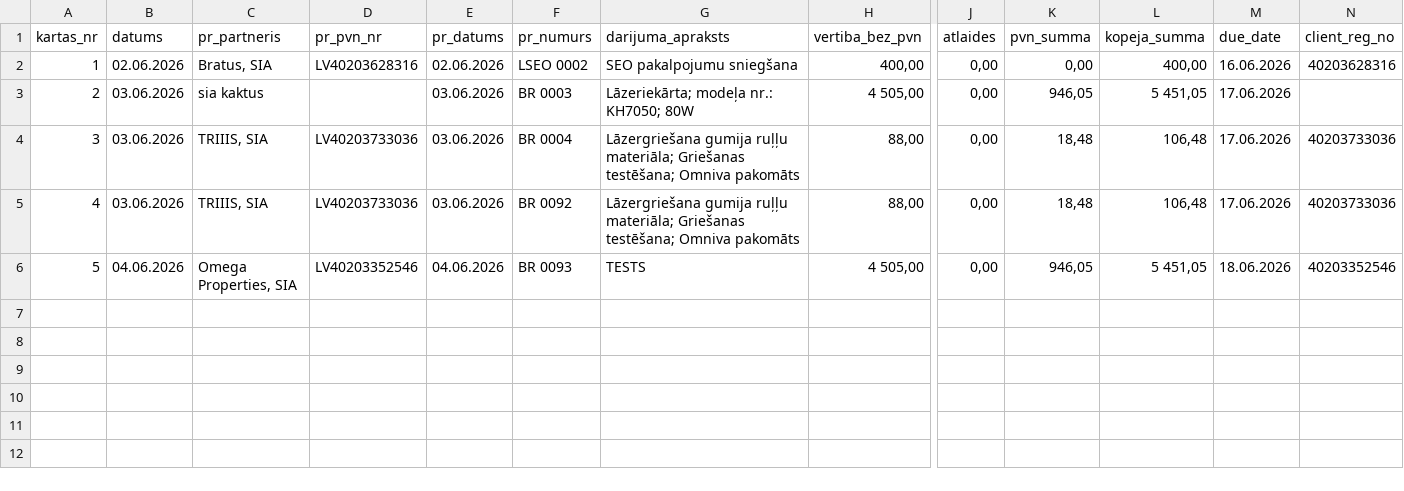
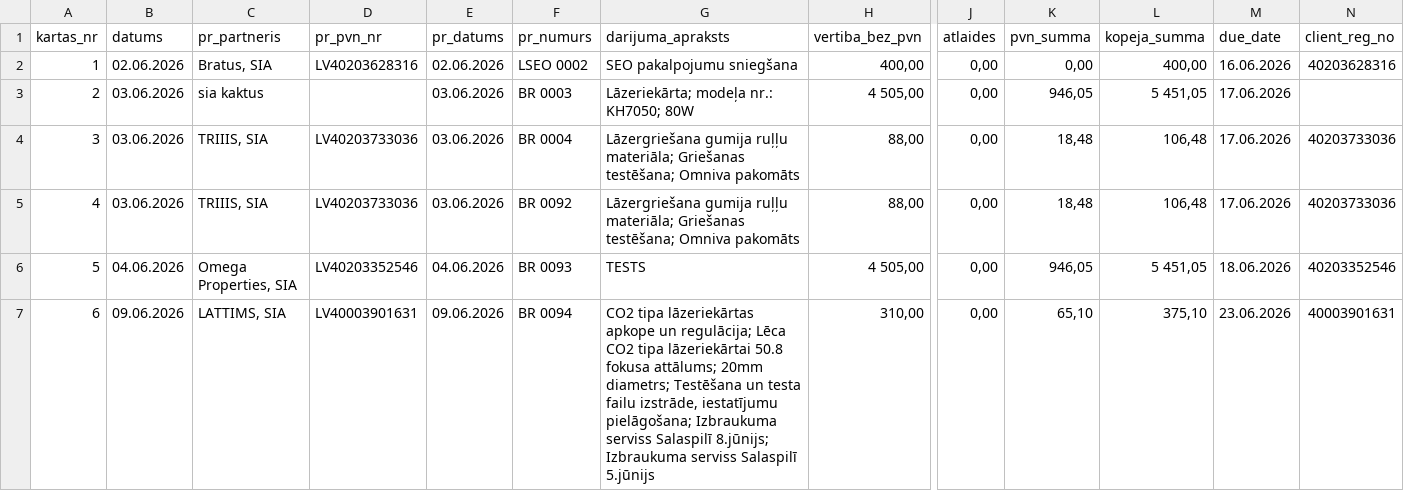
Before and after one commit to Andzhss/OnlinePavadzimes, a CSV file: OnlinePavadzimes/invoice_history.csv, drawn as a sheet; only a part is shown, gaps mark what is left out; rows hold the shown columns only; the diff names each change by its address in the sheet, - before the commit and + after, or states it on an @@ line.

Commit message:
Pievieno BR 0094

```diff
--- a/OnlinePavadzimes/invoice_history.csv
+++ b/OnlinePavadzimes/invoice_history.csv
+row 7: 6 | 09.06.2026 | LATTIMS, SIA | LV40003901631 | 09.06.2026 | BR 0094 | CO2 tipa lāzeriekārtas apkope un regulācija; Lēca CO2 tipa lāzeriekārtai 50.8 fokusa attālums; 20mm diametrs; Testēšana un testa failu izstrāde, iestatījumu pielāgošana; Izbraukuma serviss Salaspilī 8.jūnijs; Izbraukuma serviss Salaspilī 5.jūnijs | 310,00 | 0,00 | 65,10 | 375,10 | 23.06.2026 | 40003901631
```
